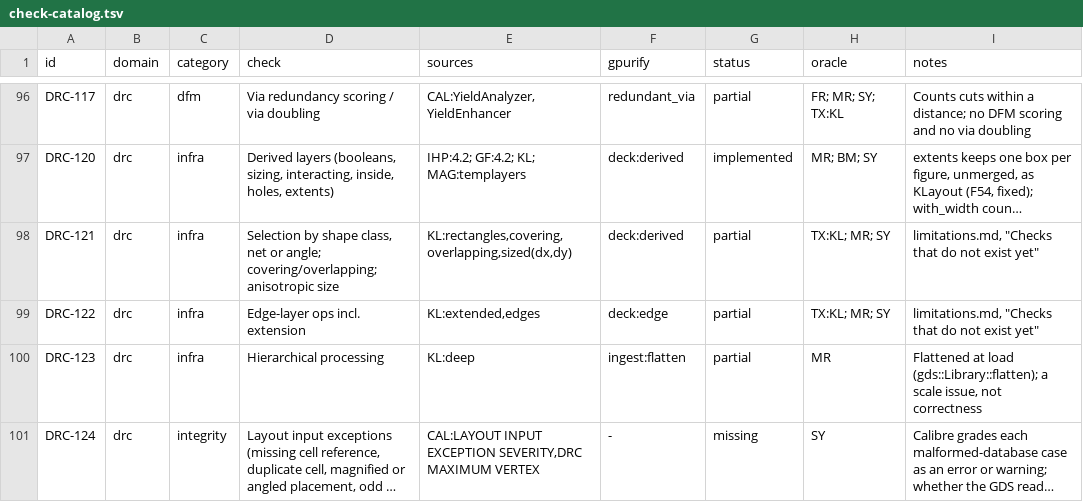
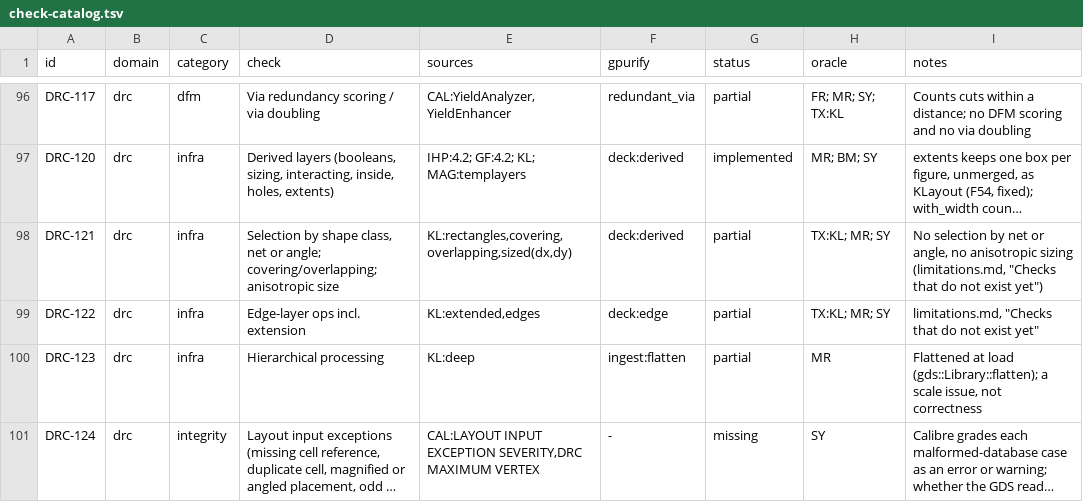
Before and after one commit to UW-ASIC/GPurify, a TSV file: docs/check-catalog.tsv, drawn as a sheet; only a part is shown, gaps mark what is left out; long unchanged cells end in …; the diff names each change by its address in the sheet, - before the commit and + after, or states it on an @@ line.

```diff
--- a/docs/check-catalog.tsv
+++ b/docs/check-catalog.tsv
-I98 (notes): limitations.md, "Checks that do not exist yet"
+I98 (notes): No selection by net or angle, no anisotropic sizing (limitations.md, "Checks that do not exist yet")
```
Also changed, not shown: 9 other files.
